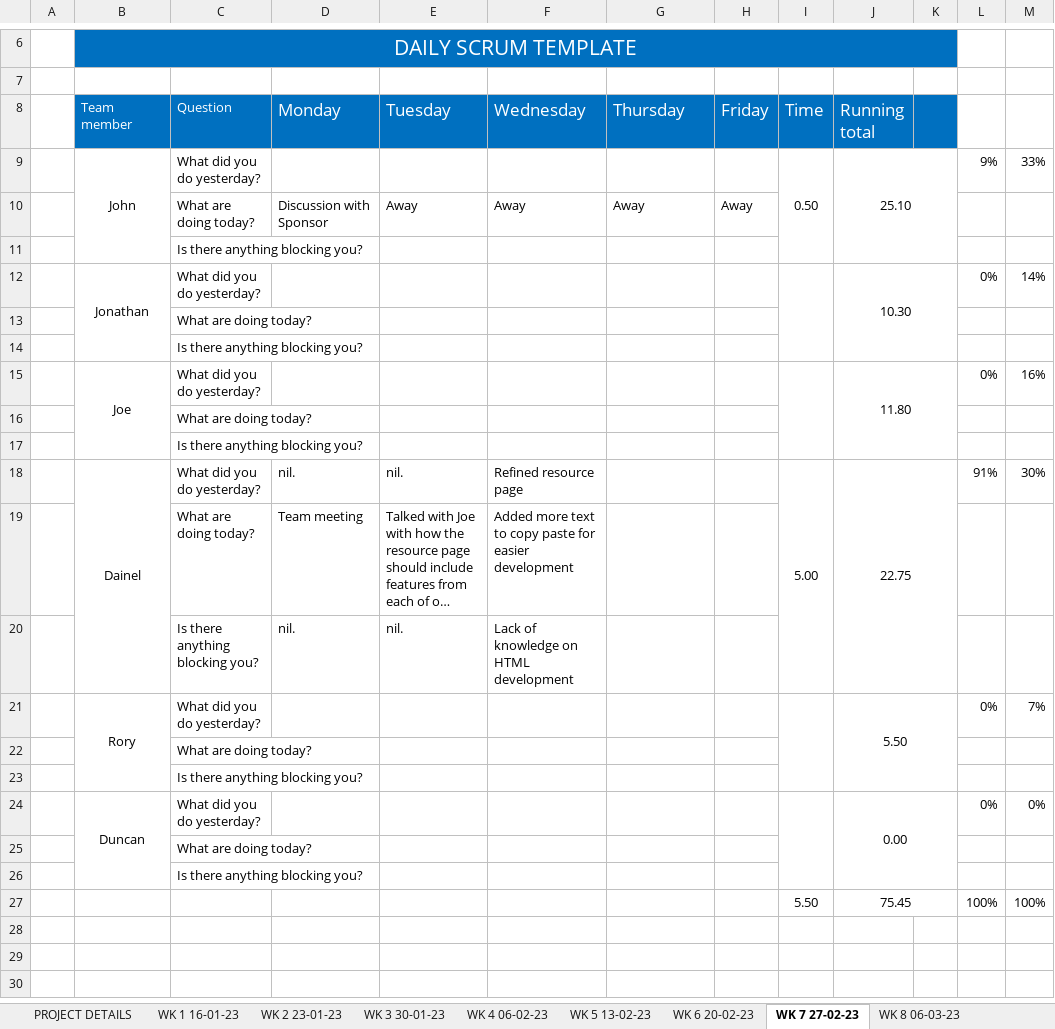
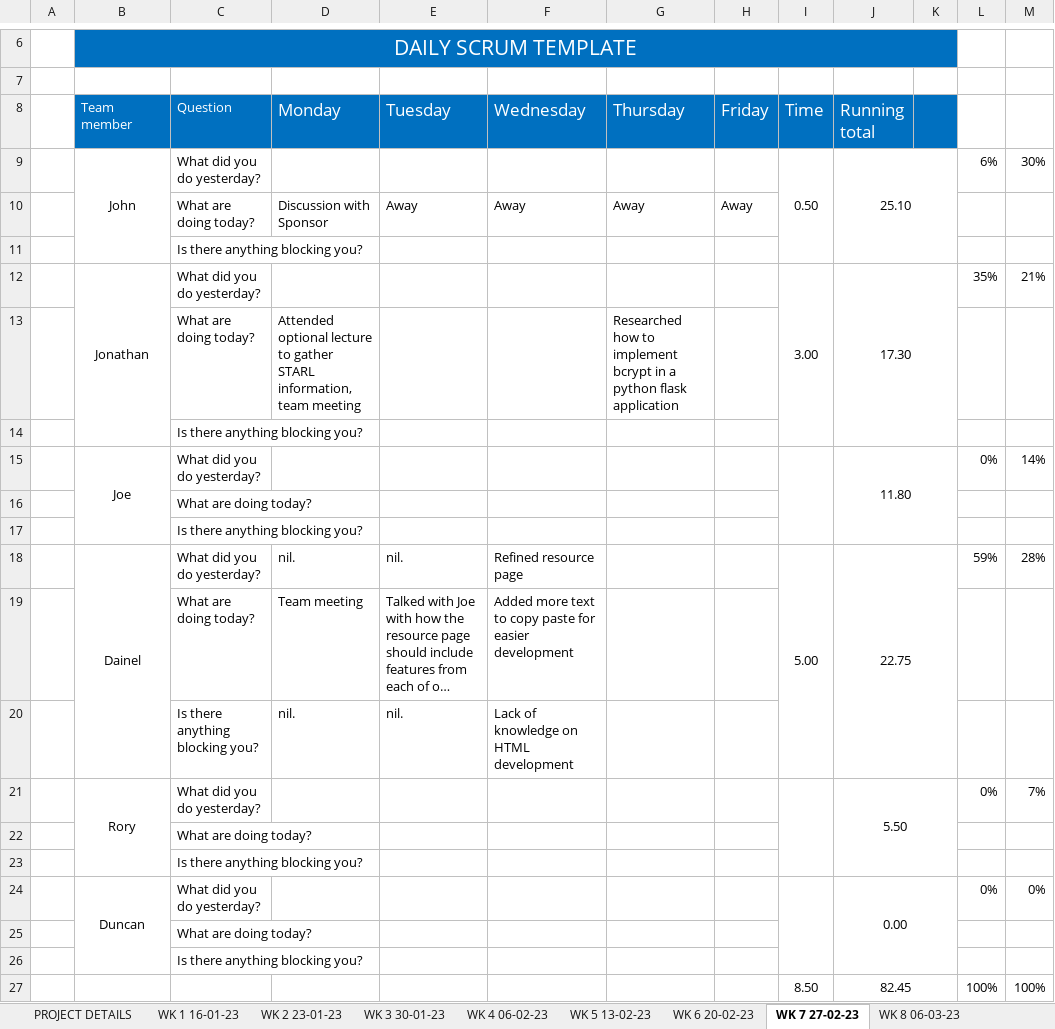
Before and after one commit to JBLACK2889/MENS-SHED-SOC09109, an Excel workbook: Documentation/daily-scrum-meeting.xlsx, sheet WK 7 27-02-23, drawn as a sheet; only a part is shown, gaps mark what is left out; long unchanged cells end in …; values as stored, in another font and other column widths than the file's, no borders; removed rows and columns are numbered as before the commit, all else as after; the diff names each change by its address in the sheet, - before the commit and + after, or states it on an @@ line.

```diff
--- a/Documentation/daily-scrum-meeting.xlsx (sheet WK 7 27-02-23)
+++ b/Documentation/daily-scrum-meeting.xlsx (sheet WK 7 27-02-23)
-L9: 9%
+L9: 6%
-M9: 33%
+M9: 30%
+row 12:  | Jonathan | What did you do yesterday? |  |  |  |  |  | 3.00 | 17.30 |  | 35% | 21%
+row 13:  |  | What are doing today? | Attended optional lecture to gather STARL information, team meeting |  |  | Researched how to implement bcrypt in a python flask application
@@ row 17 moved to row 14: Is there anything blocking you? @@
-B15 (Team member): Jonathan
+B15 (Team member): Joe
-J15 (Running total): 10.30
+J15 (Running total): 11.80
-row 15:  | Joe | What did you do yesterday? |  |  |  |  |  |  | 11.80 |  | 0% | 16%
-row 16:  |  | What are doing today?
-L18: 91%
+L18: 59%
-M18: 30%
+M18: 28%
-I27 (Time): 5.50
+I27 (Time): 8.50
-J27 (Running total): 75.45
+J27 (Running total): 82.45
```
Also changed, not shown: sheet WK 8 06-03-23, sheet WK 6 20-02-23, sheet WK 2 23-01-23, sheet WK 5 13-02-23, sheet WK 9 13-03-23, sheet WK 3 30-01-23, 1 more sheet, formulas that keep their value, Documentation/Contribution.xlsx, 3 other files.
